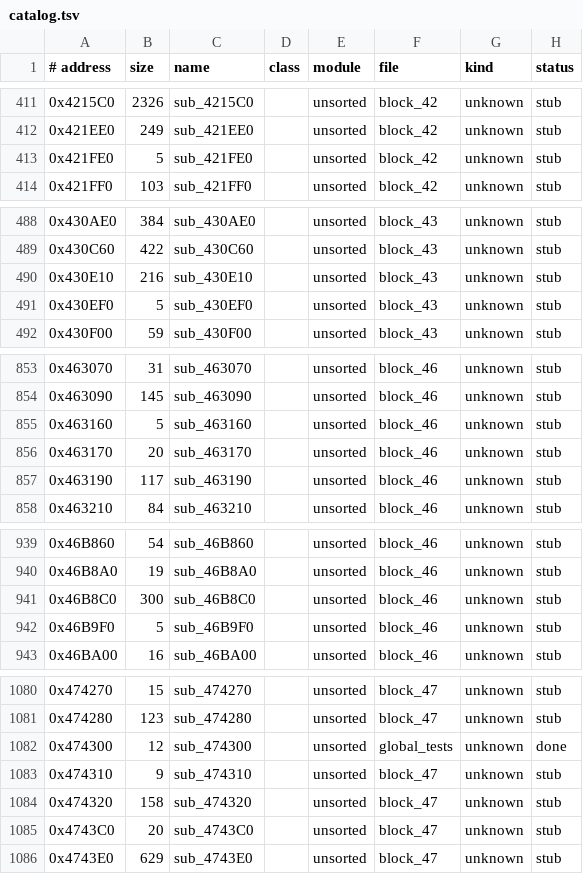
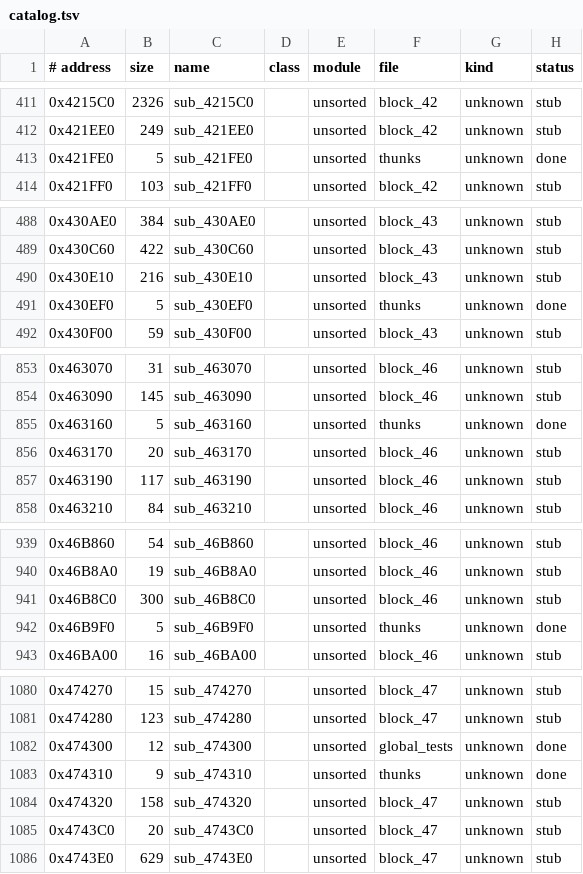
Before and after one commit to Pucas01/DISTRUST, a TSV file: config/catalog.tsv, drawn as a sheet; only a part is shown, gaps mark what is left out; the diff covers the shown part only.

```diff
--- a/config/catalog.tsv
+++ b/config/catalog.tsv
@@ -412,3 +412,3 @@
 0x421EE0	249	sub_421EE0		unsorted	block_42	unknown	stub
-0x421FE0	5	sub_421FE0		unsorted	block_42	unknown	stub
+0x421FE0	5	sub_421FE0		unsorted	thunks	unknown	done
 0x421FF0	103	sub_421FF0		unsorted	block_42	unknown	stub
@@ -490,3 +490,3 @@
 0x430E10	216	sub_430E10		unsorted	block_43	unknown	stub
-0x430EF0	5	sub_430EF0		unsorted	block_43	unknown	stub
+0x430EF0	5	sub_430EF0		unsorted	thunks	unknown	done
 0x430F00	59	sub_430F00		unsorted	block_43	unknown	stub
@@ -854,3 +854,3 @@
 0x463090	145	sub_463090		unsorted	block_46	unknown	stub
-0x463160	5	sub_463160		unsorted	block_46	unknown	stub
+0x463160	5	sub_463160		unsorted	thunks	unknown	done
 0x463170	20	sub_463170		unsorted	block_46	unknown	stub
@@ -941,3 +941,3 @@
 0x46B8C0	300	sub_46B8C0		unsorted	block_46	unknown	stub
-0x46B9F0	5	sub_46B9F0		unsorted	block_46	unknown	stub
+0x46B9F0	5	sub_46B9F0		unsorted	thunks	unknown	done
 0x46BA00	16	sub_46BA00		unsorted	block_46	unknown	stub
@@ -1082,3 +1082,3 @@
 0x474300	12	sub_474300		unsorted	global_tests	unknown	done
-0x474310	9	sub_474310		unsorted	block_47	unknown	stub
+0x474310	9	sub_474310		unsorted	thunks	unknown	done
 0x474320	158	sub_474320		unsorted	block_47	unknown	stub
```
Also changed, not shown: 58 edited cells elsewhere in this file, 21 other files.
